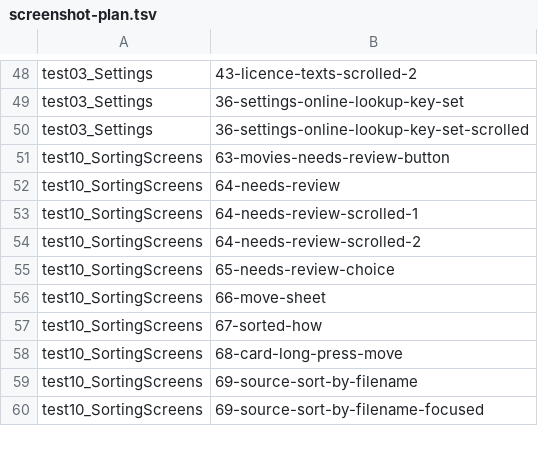
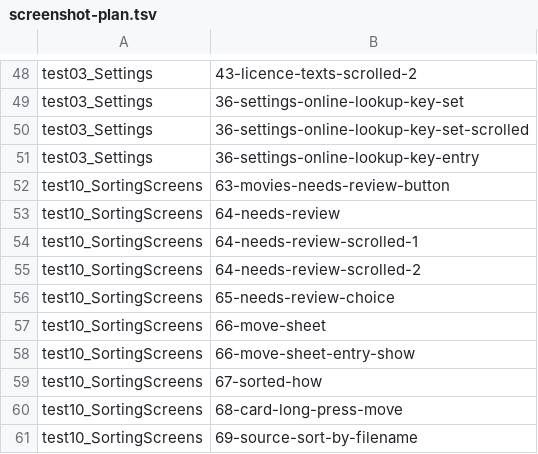
Before and after one commit to liampmcdowell7-rgb/video-player, a TSV file: scripts/screenshot-plan.tsv, drawn as a sheet; only a part is shown, gaps mark what is left out; the shorter side is filled out with more unchanged rows; the diff names each change by its address in the sheet, - before the commit and + after, or states it on an @@ line.

```diff
--- a/scripts/screenshot-plan.tsv
+++ b/scripts/screenshot-plan.tsv
+row 51: test03_Settings | 36-settings-online-lookup-key-entry
+row 58: test10_SortingScreens | 66-move-sheet-entry-show
```
Also changed, not shown: 13 other files.
